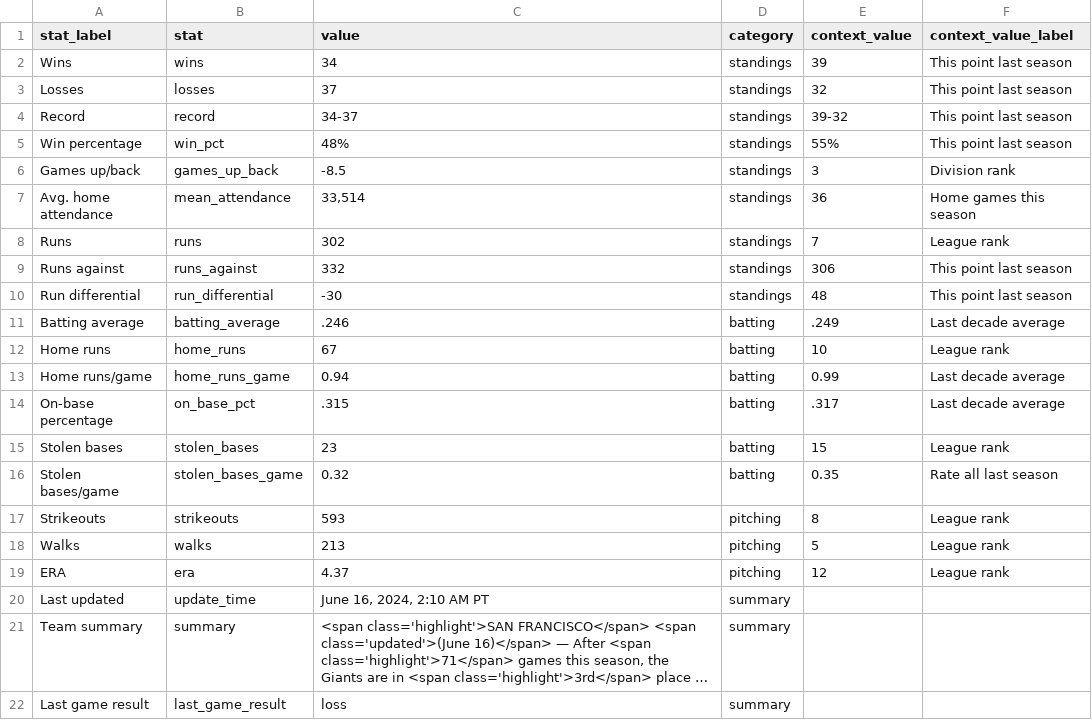
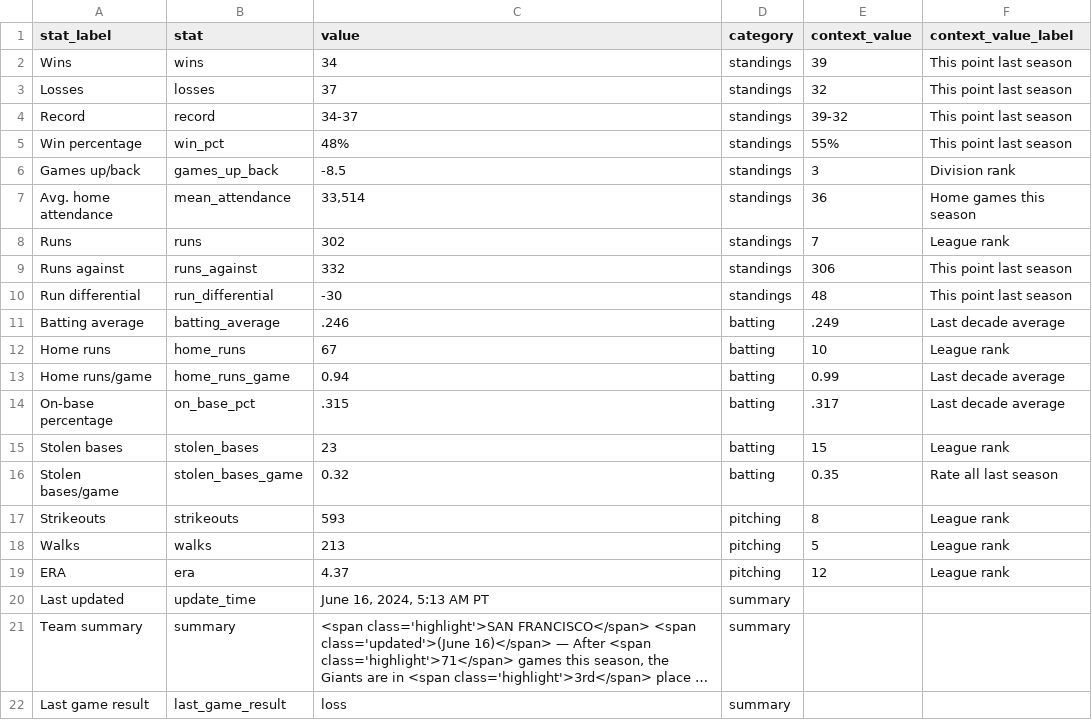
Before and after one commit to wilkens/giants, a CSV file: data/standings/season_summary_latest.csv, drawn as a sheet; long unchanged cells end in …; the diff names each change by its address in the sheet, - before the commit and + after, or states it on an @@ line.

Commit message:
Automated update of Giants data, visuals

```diff
--- a/data/standings/season_summary_latest.csv
+++ b/data/standings/season_summary_latest.csv
-C20 (value): June 16, 2024, 2:10 AM PT
+C20 (value): June 16, 2024, 5:13 AM PT
```
Also changed, not shown: 2 other files.
